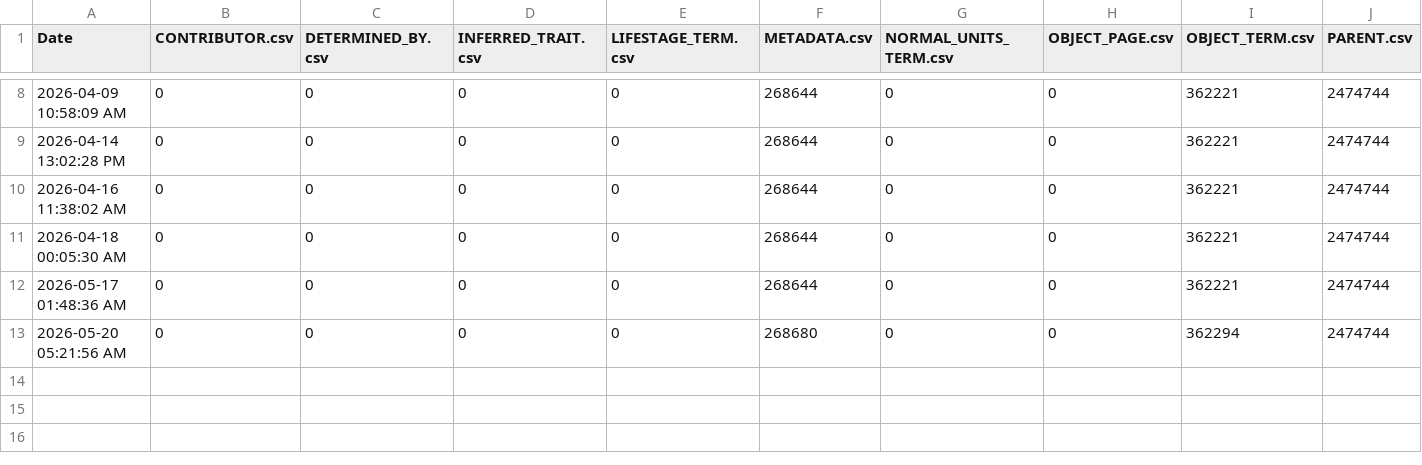
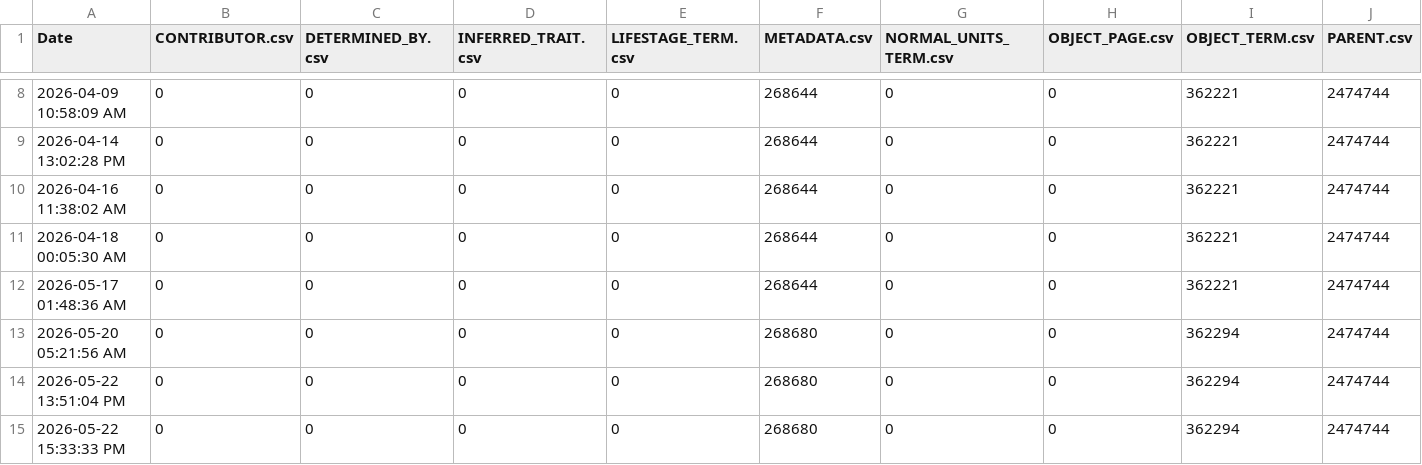
Before and after one commit to eliagbayani/eol_php8_code, a TSV file: applications/content_server/neo4j_stats/Brazilian_Flora_TraitBank_1_0_csv.tsv, drawn as a sheet; only a part is shown, gaps mark what is left out; rows hold the shown columns only; the diff names each change by its address in the sheet, - before the commit and + after, or states it on an @@ line.

```diff
--- a/applications/content_server/neo4j_stats/Brazilian_Flora_TraitBank_1_0_csv.tsv
+++ b/applications/content_server/neo4j_stats/Brazilian_Flora_TraitBank_1_0_csv.tsv
+row 14: 2026-05-22 13:51:04 PM | 0 | 0 | 0 | 0 | 268680 | 0 | 0 | 362294 | 2474744
+row 15: 2026-05-22 15:33:33 PM | 0 | 0 | 0 | 0 | 268680 | 0 | 0 | 362294 | 2474744
```
Also changed, not shown: applications/content_server/neo4j_stats/AmphibiaWeb_TraitBank_1_0_csv.tsv, applications/content_server/neo4j_stats/GloBI_TraitBank_1_0_csv.tsv, 18 other files.
